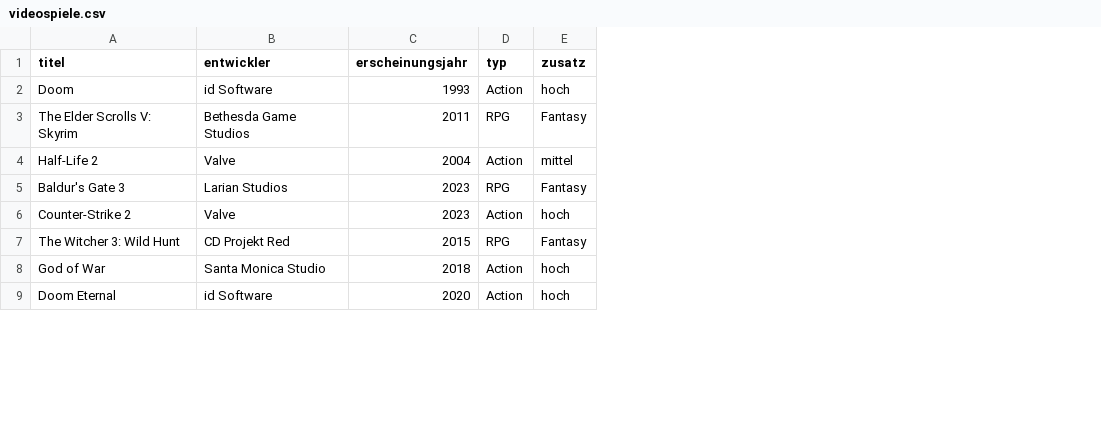
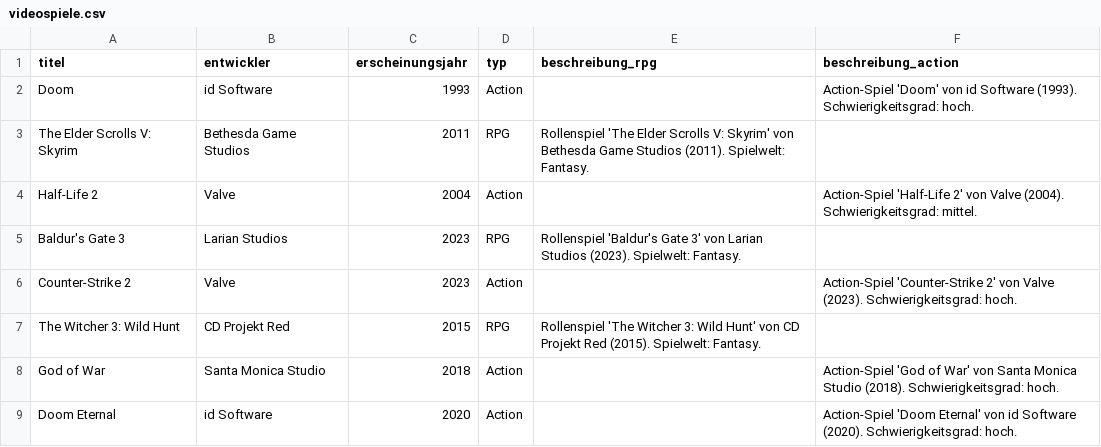
Before and after one commit to snakysnake/java-homework, a CSV file: videospiele.csv, drawn as a sheet; only a part is shown; removed rows and columns are numbered as before the commit, all else as after; the diff names each change by its address in the sheet, - before the commit and + after, or states it on an @@ line.

Commit message:
Enhance videospiele.csv with game descriptions
Added descriptions for RPG and Action games in the CSV.

```diff
--- a/videospiele.csv
+++ b/videospiele.csv
-column E (zusatz), rows 2-9: hoch | Fantasy | mittel | Fantasy | hoch | Fantasy | hoch | hoch
+column E (beschreibung_rpg), rows 3-7: Rollenspiel 'The Elder Scrolls V: Skyrim' von Bethesda Game Studios (2011). Spielwelt: Fantasy. |  | Rollenspiel 'Baldur's Gate 3' von Larian Studios (2023). Spielwelt: Fantasy. |  | Rollenspiel 'The Witcher 3: Wild Hunt' von CD Projekt Red (2015). Spielwelt: Fantasy.
+column F (beschreibung_action), rows 2-9: Action-Spiel 'Doom' von id Software (1993). Schwierigkeitsgrad: hoch. |  | Action-Spiel 'Half-Life 2' von Valve (2004). Schwierigkeitsgrad: mittel. |  | Action-Spiel 'Counter-Strike 2' von Valve (2023). Schwierigkeitsgrad: hoch. |  | Action-Spiel 'God of War' von Santa Monica Studio (2018). Schwierigkeitsgrad: hoch. | Action-Spiel 'Doom Eternal' von id Software (2020). Schwierigkeitsgrad: hoch.
```
